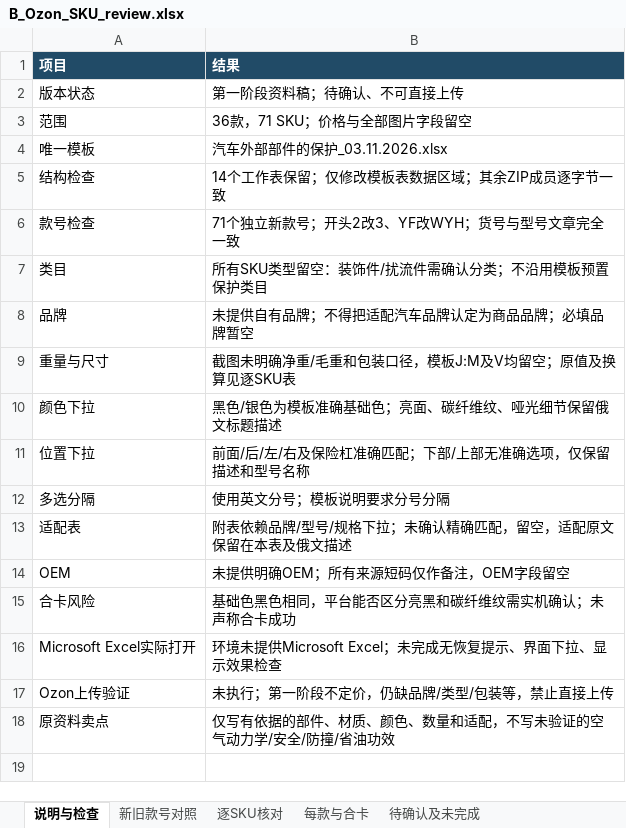
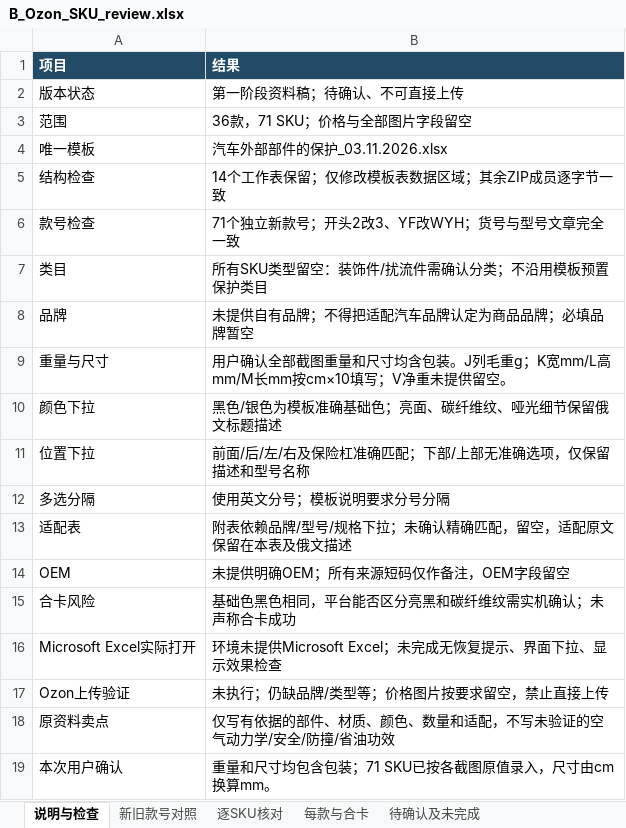
Before and after one commit to yinghuaw983-dotcom/test, an Excel workbook: ozon/phase1/20261106-2355/B_Ozon_SKU_review.xlsx, sheet 说明与检查, drawn as a sheet; values as stored, in another font and other column widths than the file's, no borders; the diff names each change by its address in the sheet, - before the commit and + after, or states it on an @@ line.

```diff
--- a/ozon/phase1/20261106-2355/B_Ozon_SKU_review.xlsx (sheet 说明与检查)
+++ b/ozon/phase1/20261106-2355/B_Ozon_SKU_review.xlsx (sheet 说明与检查)
-B9 (结果): 截图未明确净重/毛重和包装口径，模板J:M及V均留空；原值及换算见逐SKU表
+B9 (结果): 用户确认全部截图重量和尺寸均含包装。J列毛重g；K宽mm/L高mm/M长mm按cm×10填写；V净重未提供留空。
-B17 (结果): 未执行；第一阶段不定价，仍缺品牌/类型/包装等，禁止直接上传
+B17 (结果): 未执行；仍缺品牌/类型等；价格图片按要求留空，禁止直接上传
+row 19: 本次用户确认 | 重量和尺寸均包含包装；71 SKU已按各截图原值录入，尺寸由cm换算mm。
```
Also changed, not shown: sheet 逐SKU核对, sheet 待确认及未完成, 1 other file.
